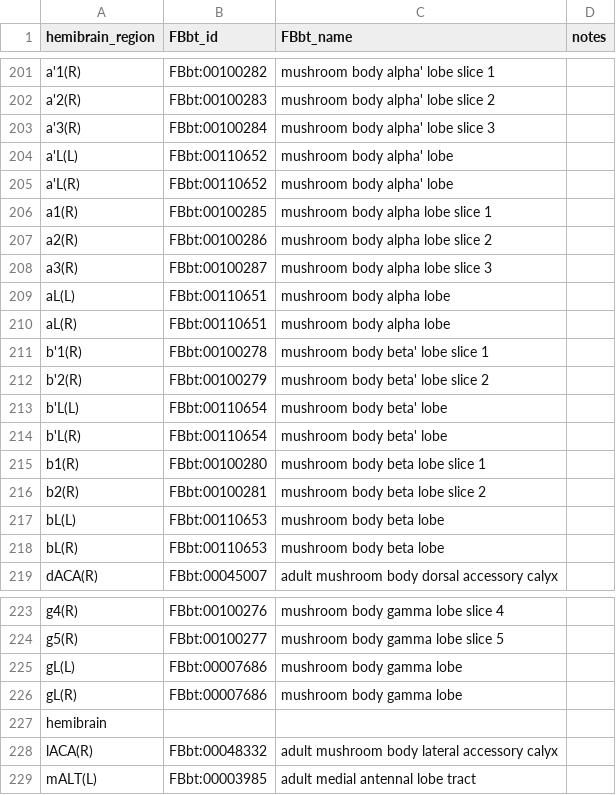
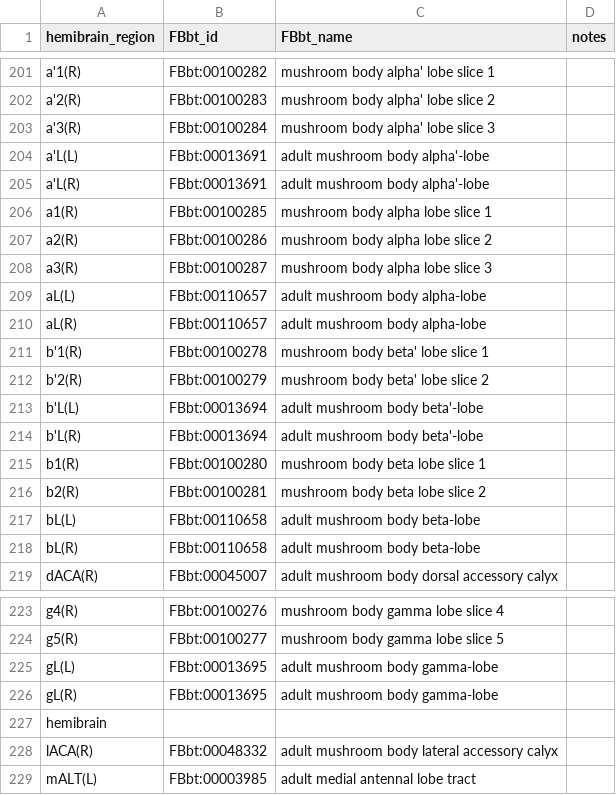
Before and after one commit to FlyBase/drosophila-anatomy-developmental-ontology, a TSV file: src/patterns/robot_template_projects/EM_neuropils/hemibrain_regions.tsv, drawn as a sheet; only a part is shown, gaps mark what is left out.

```diff
--- a/src/patterns/robot_template_projects/EM_neuropils/hemibrain_regions.tsv
+++ b/src/patterns/robot_template_projects/EM_neuropils/hemibrain_regions.tsv
@@ -203,4 +203,4 @@ a'2(R)	FBbt:00100283	mushroom body alpha' lobe slice 2
 a'3(R)	FBbt:00100284	mushroom body alpha' lobe slice 3	
-a'L(L)	FBbt:00110652	mushroom body alpha' lobe	
-a'L(R)	FBbt:00110652	mushroom body alpha' lobe	
+a'L(L)	FBbt:00013691	adult mushroom body alpha'-lobe	
+a'L(R)	FBbt:00013691	adult mushroom body alpha'-lobe	
 a1(R)	FBbt:00100285	mushroom body alpha lobe slice 1	
@@ -208,12 +208,12 @@ a2(R)	FBbt:00100286	mushroom body alpha lobe slice 2
 a3(R)	FBbt:00100287	mushroom body alpha lobe slice 3	
-aL(L)	FBbt:00110651	mushroom body alpha lobe	
-aL(R)	FBbt:00110651	mushroom body alpha lobe	
+aL(L)	FBbt:00110657	adult mushroom body alpha-lobe	
+aL(R)	FBbt:00110657	adult mushroom body alpha-lobe	
 b'1(R)	FBbt:00100278	mushroom body beta' lobe slice 1	
 b'2(R)	FBbt:00100279	mushroom body beta' lobe slice 2	
-b'L(L)	FBbt:00110654	mushroom body beta' lobe	
-b'L(R)	FBbt:00110654	mushroom body beta' lobe	
+b'L(L)	FBbt:00013694	adult mushroom body beta'-lobe	
+b'L(R)	FBbt:00013694	adult mushroom body beta'-lobe	
 b1(R)	FBbt:00100280	mushroom body beta lobe slice 1	
 b2(R)	FBbt:00100281	mushroom body beta lobe slice 2	
-bL(L)	FBbt:00110653	mushroom body beta lobe	
-bL(R)	FBbt:00110653	mushroom body beta lobe	
+bL(L)	FBbt:00110658	adult mushroom body beta-lobe	
+bL(R)	FBbt:00110658	adult mushroom body beta-lobe	
 dACA(R)	FBbt:00045007	adult mushroom body dorsal accessory calyx	
@@ -224,4 +224,4 @@ g4(R)	FBbt:00100276	mushroom body gamma lobe slice 4
 g5(R)	FBbt:00100277	mushroom body gamma lobe slice 5	
-gL(L)	FBbt:00007686	mushroom body gamma lobe	
-gL(R)	FBbt:00007686	mushroom body gamma lobe	
+gL(L)	FBbt:00013695	adult mushroom body gamma-lobe	
+gL(R)	FBbt:00013695	adult mushroom body gamma-lobe	
 hemibrain			
```
Also changed, not shown: src/patterns/robot_template_projects/EM_neuropils/banc_regions.tsv, src/patterns/robot_template_projects/EM_neuropils/male-cns_regions.tsv, 2 other files.
